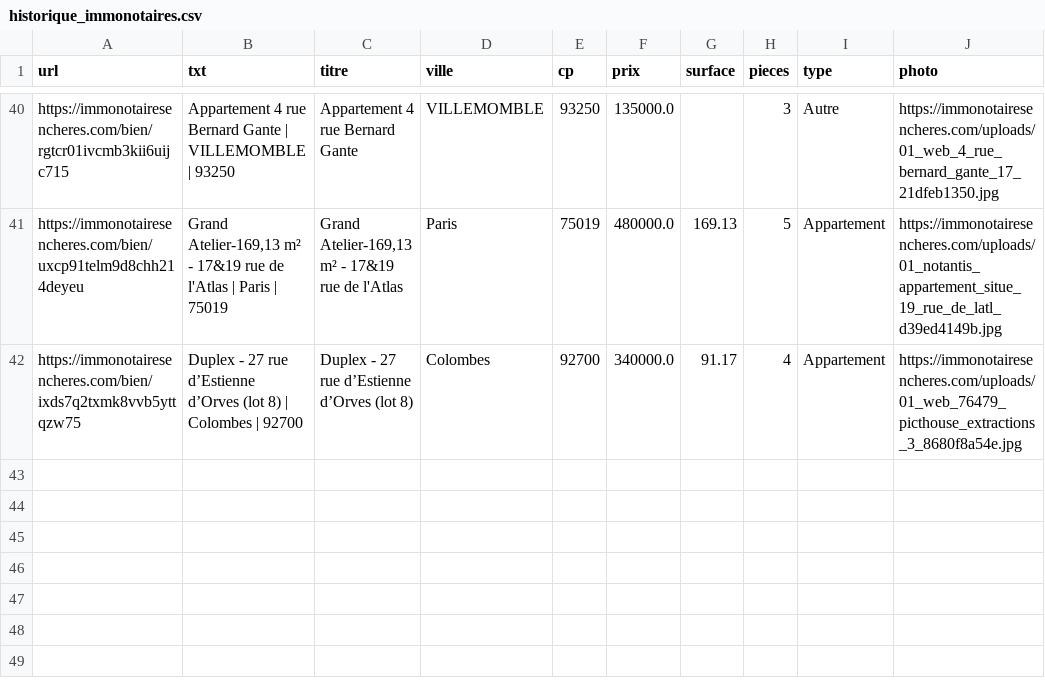
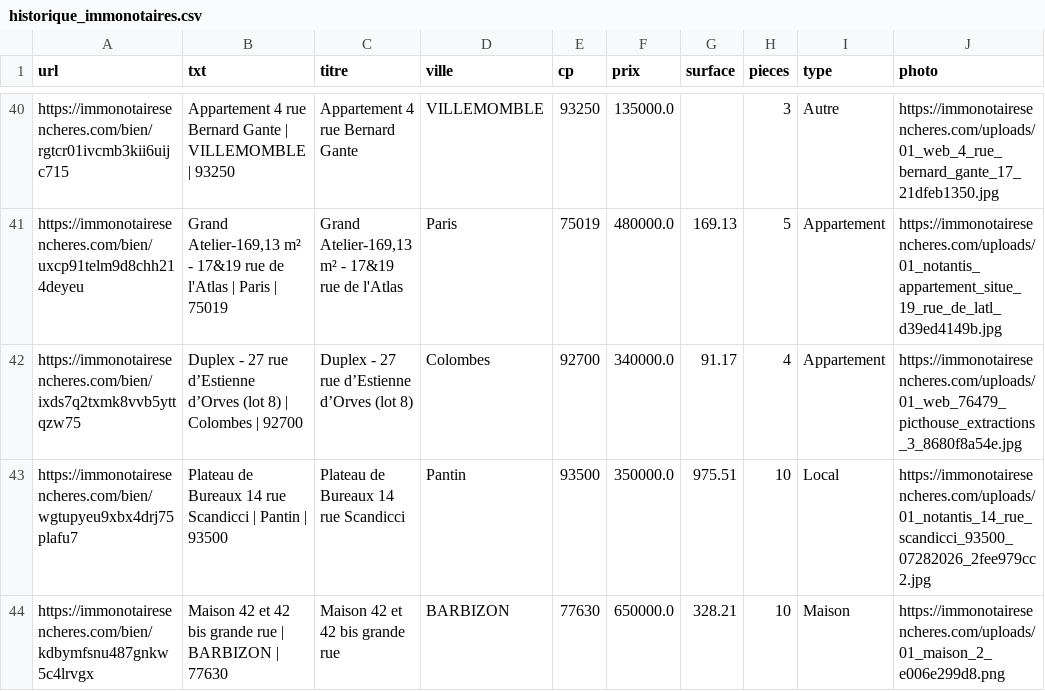
Before and after one commit to mathiasrou/viager-scraper, a CSV file: historique_immonotaires.csv, drawn as a sheet; only a part is shown, gaps mark what is left out; the diff names each change by its address in the sheet, - before the commit and + after, or states it on an @@ line.

Commit message:
update historiques

```diff
--- a/historique_immonotaires.csv
+++ b/historique_immonotaires.csv
+row 43: https://immonotairesencheres.com/bien/wgtupyeu9xbx4drj75plafu7 | Plateau de Bureaux 14 rue Scandicci | Pantin | 93500 | Plateau de Bureaux 14 rue Scandicci | Pantin | 93500 | 350000.0 | 975.51 | 10 | Local | https://immonotairesencheres.com/uploads/01_notantis_14_rue_scandicci_93500_07282026_2fee979cc2.jpg
+row 44: https://immonotairesencheres.com/bien/kdbymfsnu487gnkw5c4lrvgx | Maison 42 et 42 bis grande rue | BARBIZON | 77630 | Maison 42 et 42 bis grande rue | BARBIZON | 77630 | 650000.0 | 328.21 | 10 | Maison | https://immonotairesencheres.com/uploads/01_maison_2_e006e299d8.png
```
Also changed, not shown: historique_avoventes.csv, historique_ids.csv, 2 other files.
